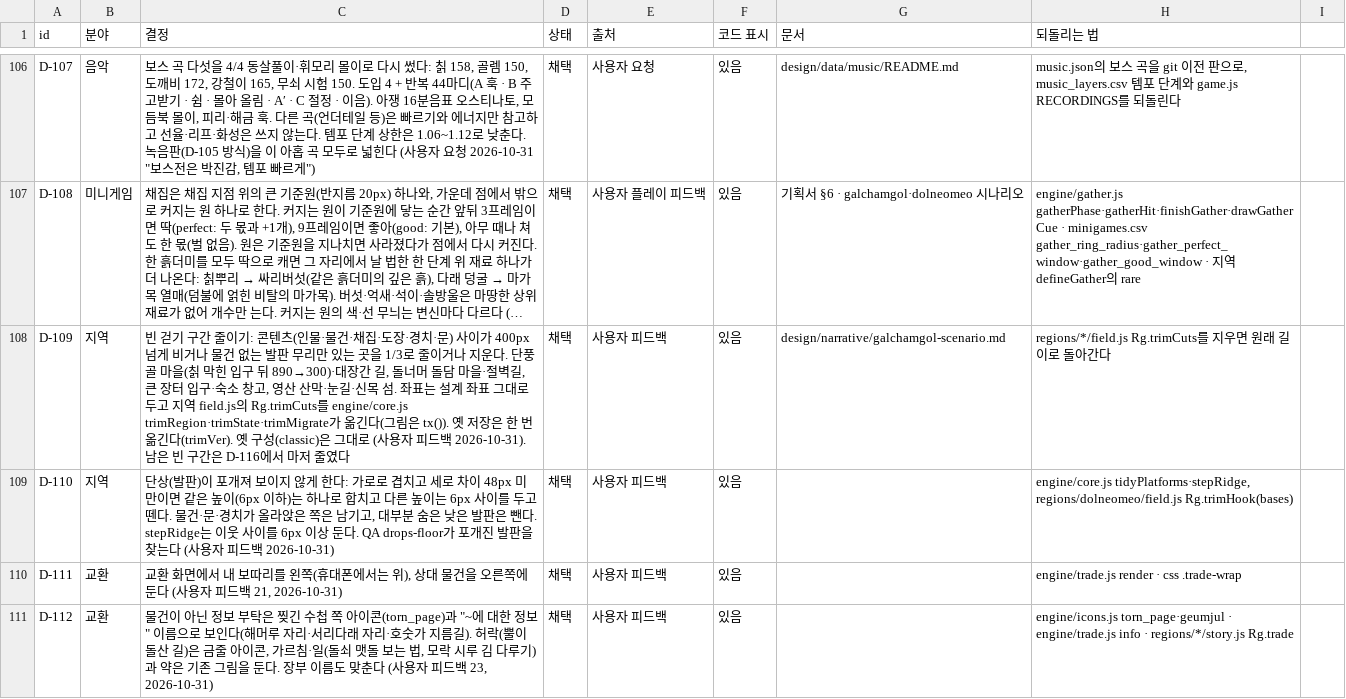
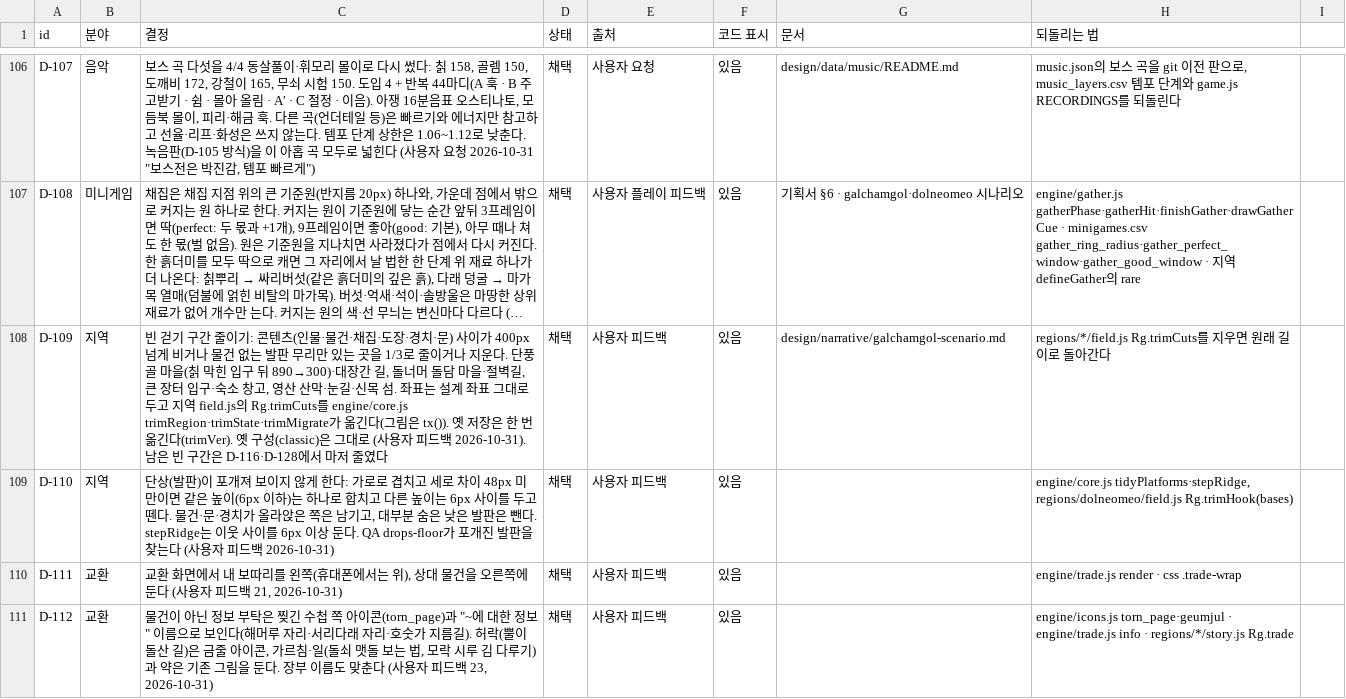
Before and after one commit to MATTTTJ/PACKOON, a CSV file: design/data/decisions.csv, drawn as a sheet; only a part is shown, gaps mark what is left out; long unchanged cells end in …; the diff covers the shown part only; the diff names each change by its address in the sheet, - before the commit and + after, or states it on an @@ line.

```diff
--- a/design/data/decisions.csv
+++ b/design/data/decisions.csv
-C108 (결정): …구간은 D-116에서 마…
+C108 (결정): …구간은 D-116·D-128에서 마…
```
Also changed, not shown: 1 added row and 1 edited cell elsewhere in this file, 14 other files.
